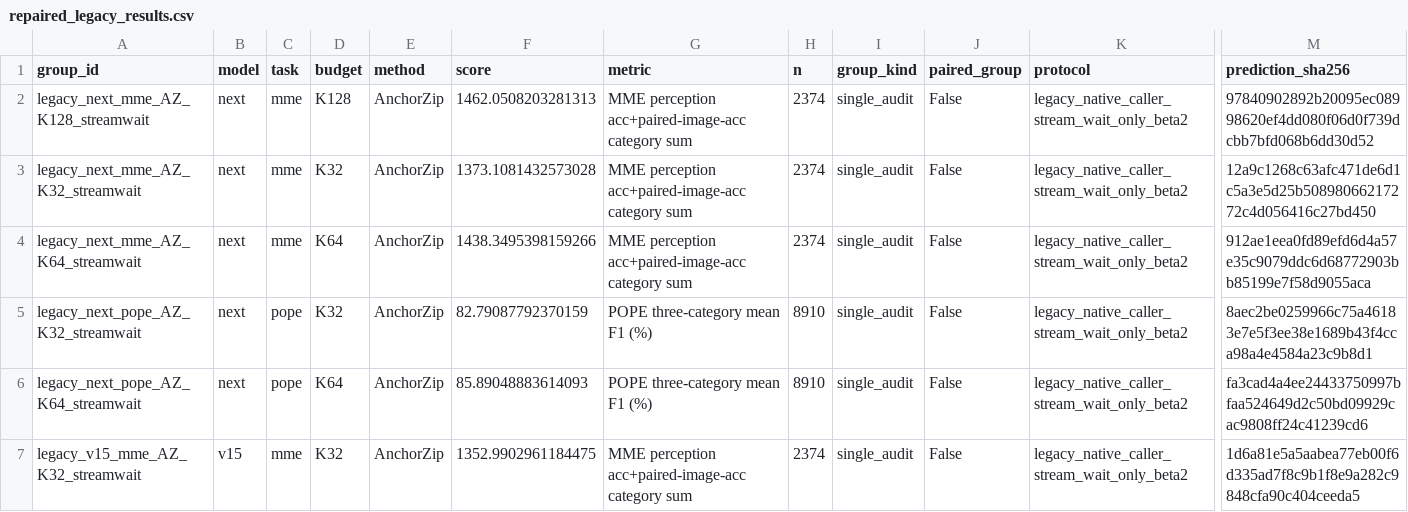
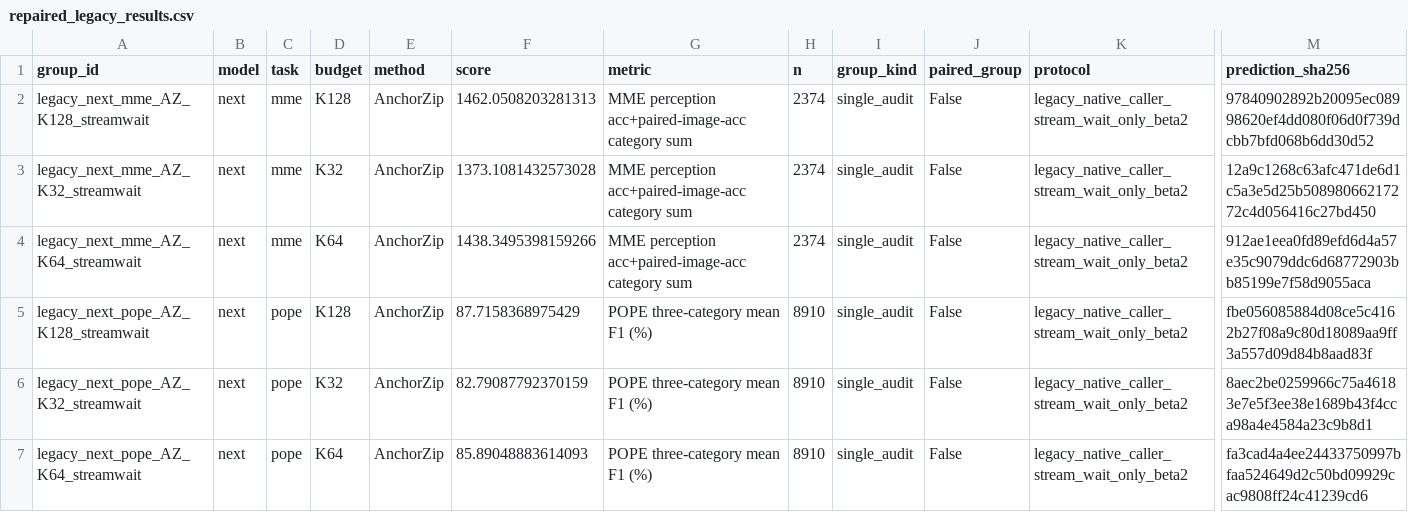
Before and after one commit to Code-Yan-ZX/EADP, a CSV file: Qwen_vl/outputs/anchor_completion_validation/records_20261003/audit_followup_20261008/published_results/repaired_legacy_results.csv, drawn as a sheet; only a part is shown, gaps mark what is left out; the shorter side is filled out with more unchanged rows; rows hold the shown columns only; the diff names each change by its address in the sheet, - before the commit and + after, or states it on an @@ line.

Commit message:
Publish completed EADP repair groups
Groups: legacy_next_pope_AZ_K128_streamwait

Complete predictions, official score checks, runtime/protocol evidence and SHA256 manifests are archived per group. The live checkout index and user edits are preserved.

```diff
--- a/Qwen_vl/outputs/anchor_completion_validation/records_20261003/audit_followup_20261008/published_results/repaired_legacy_results.csv
+++ b/Qwen_vl/outputs/anchor_completion_validation/records_20261003/audit_followup_20261008/published_results/repaired_legacy_results.csv
+row 5: legacy_next_pope_AZ_K128_streamwait | next | pope | K128 | AnchorZip | 87.7158368975429 | POPE three-category mean F1 (%) | 8910 | single_audit | False | legacy_native_caller_stream_wait_only_beta2 | fbe056085884d08ce5c4162b27f08a9c80d18089aa9ff3a557d09d84b8aad83f
```
Also changed, not shown: 3 other files.
